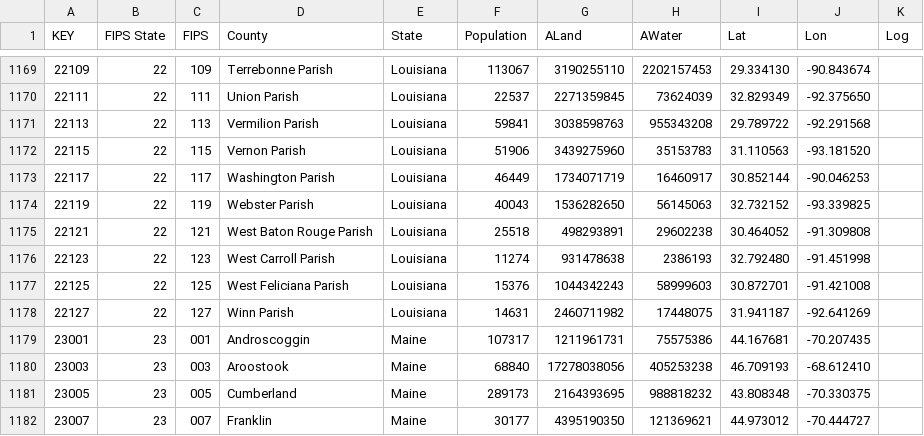
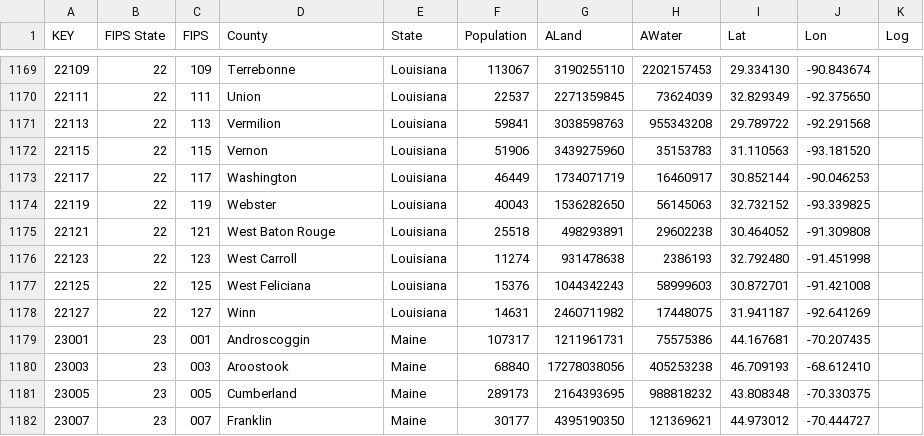
Before and after one commit to mezcalhead/covid-19-tools, a CSV file: data/us_counties.csv, drawn as a sheet; only a part is shown, gaps mark what is left out; the diff covers the shown part only.

```diff
--- a/data/us_counties.csv
+++ b/data/us_counties.csv
@@ -1169,11 +1169,11 @@
-22109,22,109,Terrebonne Parish,Louisiana,113067,3190255110,2202157453,29.334130,-90.843674
-22111,22,111,Union Parish,Louisiana,22537,2271359845,73624039,32.829349,-92.375650
-22113,22,113,Vermilion Parish,Louisiana,59841,3038598763,955343208,29.789722,-92.291568
-22115,22,115,Vernon Parish,Louisiana,51906,3439275960,35153783,31.110563,-93.181520
-22117,22,117,Washington Parish,Louisiana,46449,1734071719,16460917,30.852144,-90.046253
-22119,22,119,Webster Parish,Louisiana,40043,1536282650,56145063,32.732152,-93.339825
-22121,22,121,West Baton Rouge Parish,Louisiana,25518,498293891,29602238,30.464052,-91.309808
-22123,22,123,West Carroll Parish,Louisiana,11274,931478638,2386193,32.792480,-91.451998
-22125,22,125,West Feliciana Parish,Louisiana,15376,1044342243,58999603,30.872701,-91.421008
-22127,22,127,Winn Parish,Louisiana,14631,2460711982,17448075,31.941187,-92.641269
+22109,22,109,Terrebonne,Louisiana,113067,3190255110,2202157453,29.334130,-90.843674
+22111,22,111,Union,Louisiana,22537,2271359845,73624039,32.829349,-92.375650
+22113,22,113,Vermilion,Louisiana,59841,3038598763,955343208,29.789722,-92.291568
+22115,22,115,Vernon,Louisiana,51906,3439275960,35153783,31.110563,-93.181520
+22117,22,117,Washington,Louisiana,46449,1734071719,16460917,30.852144,-90.046253
+22119,22,119,Webster,Louisiana,40043,1536282650,56145063,32.732152,-93.339825
+22121,22,121,West Baton Rouge,Louisiana,25518,498293891,29602238,30.464052,-91.309808
+22123,22,123,West Carroll,Louisiana,11274,931478638,2386193,32.792480,-91.451998
+22125,22,125,West Feliciana,Louisiana,15376,1044342243,58999603,30.872701,-91.421008
+22127,22,127,Winn,Louisiana,14631,2460711982,17448075,31.941187,-92.641269
 23001,23,001,Androscoggin,Maine,107317,1211961731,75575386,44.167681,-70.207435
```
Also changed, not shown: 54 edited cells elsewhere in this file, 6 other files.
